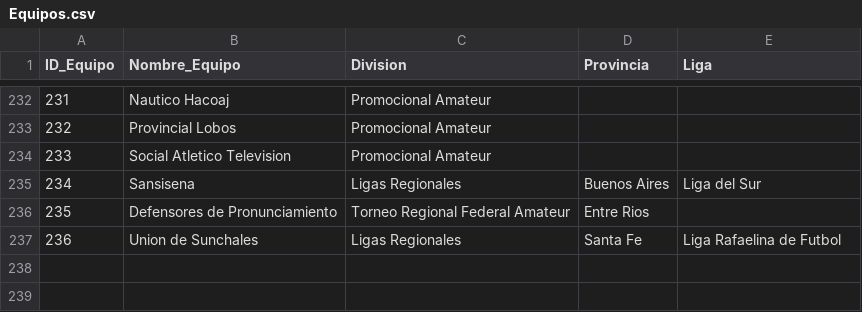
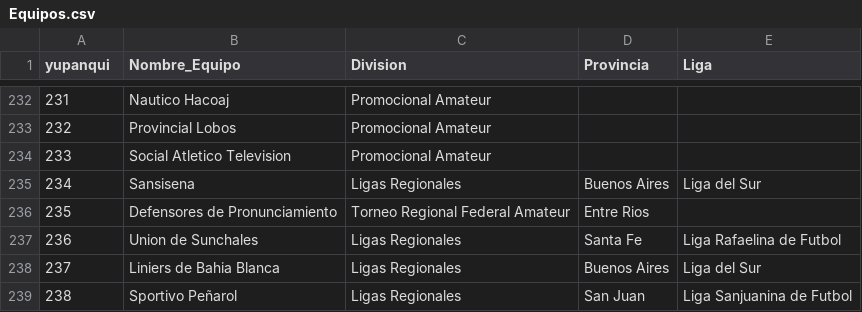
Before and after one commit to futbol-argentino/futbol-argentino, a CSV file: Equipos.csv, drawn as a sheet; only a part is shown, gaps mark what is left out; the diff names each change by its address in the sheet, - before the commit and + after, or states it on an @@ line.

```diff
--- a/Equipos.csv
+++ b/Equipos.csv
-A1: ID_Equipo
+A1: yupanqui
+row 238: 237 | Liniers de Bahia Blanca | Ligas Regionales | Buenos Aires | Liga del Sur
+row 239: 238 | Sportivo Peñarol | Ligas Regionales | San Juan | Liga Sanjuanina de Futbol
```
Also changed, not shown: TEMPORADAS.csv, 1 other file.
